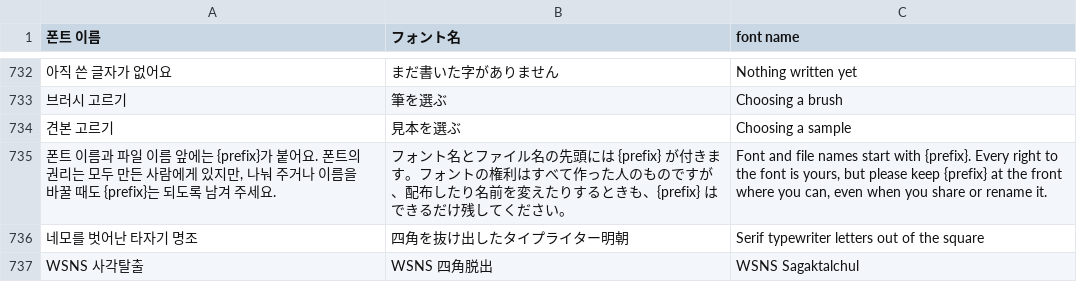
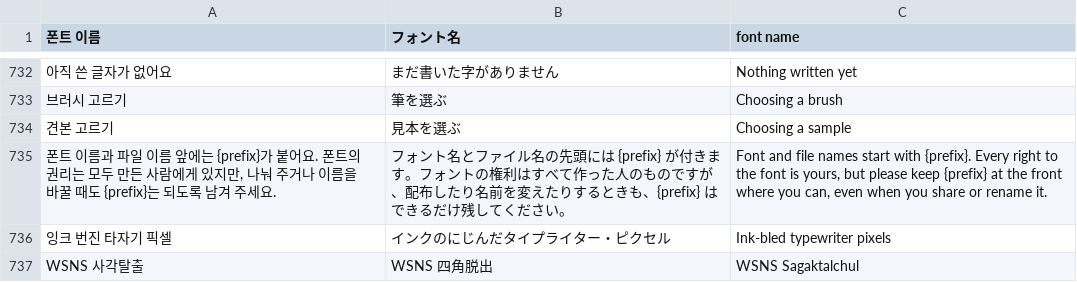
Before and after one commit to Osense/SenseGlyph, a TSV file: data/i18n-source.tsv, drawn as a sheet; only a part is shown, gaps mark what is left out; removed rows and columns are numbered as before the commit, all else as after; the diff names each change by its address in the sheet, - before the commit and + after, or states it on an @@ line.

```diff
--- a/data/i18n-source.tsv
+++ b/data/i18n-source.tsv
-row 736: 네모를 벗어난 타자기 명조 | 四角を抜け出したタイプライター明朝 | Serif typewriter letters out of the square
+row 736: 잉크 번진 타자기 픽셀 | インクのにじんだタイプライター・ピクセル | Ink-bled typewriter pixels
```
Also changed, not shown: 9 other files.
